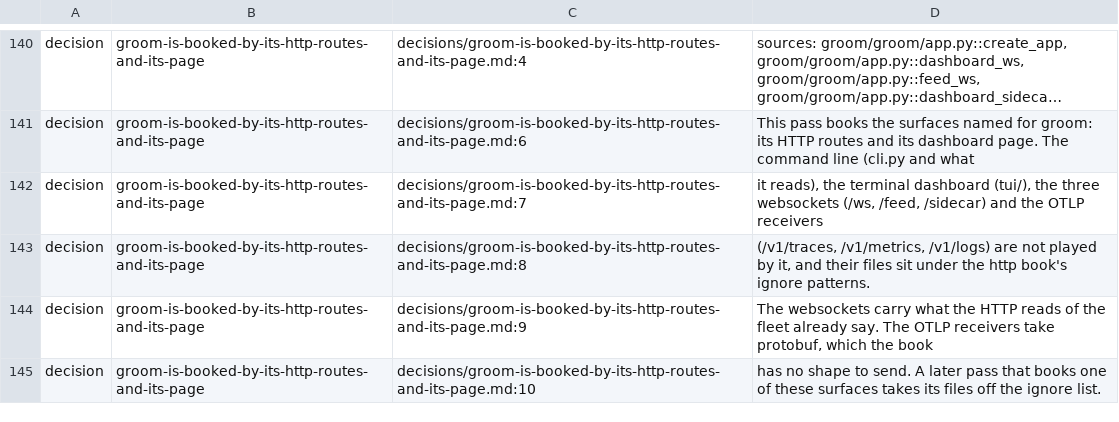
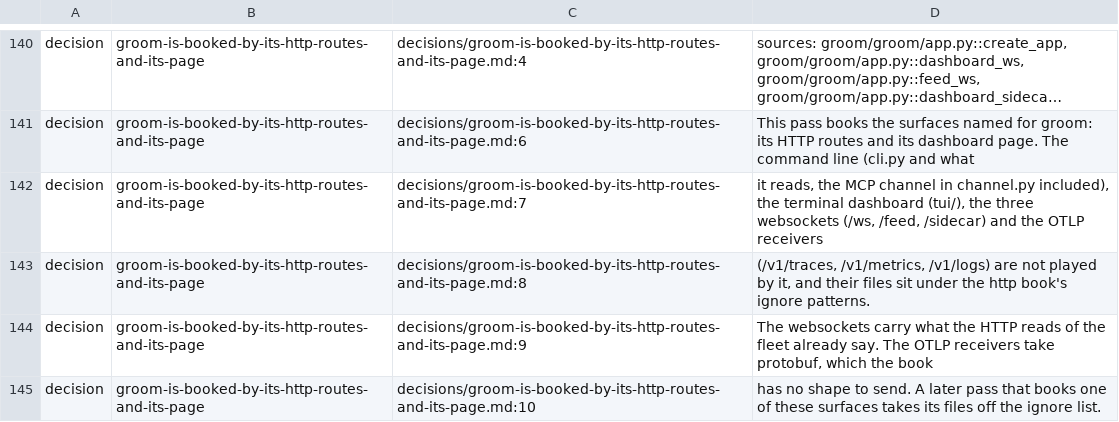
Before and after one commit to GabrielCpp/stablemate, a TSV file: services/groom/http/index.tsv, drawn as a sheet; only a part is shown, gaps mark what is left out; long unchanged cells end in …; the diff names each change by its address in the sheet, - before the commit and + after, or states it on an @@ line.

```diff
--- a/services/groom/http/index.tsv
+++ b/services/groom/http/index.tsv
-D142: it reads), the terminal…
+D142: it reads, the MCP channel in channel.py included), the terminal…
```
Also changed, not shown: 7 other files.
